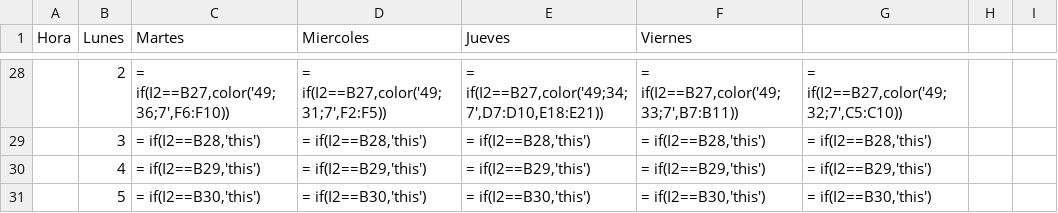
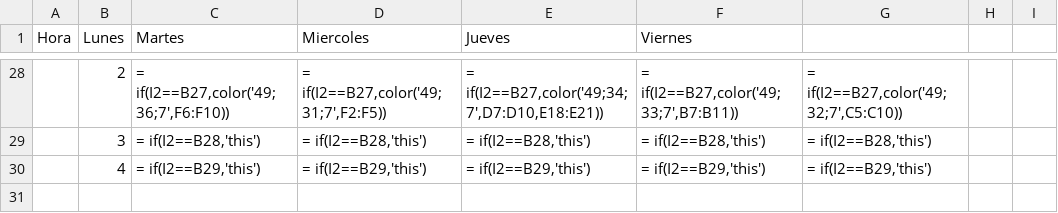
Before and after one commit to hugoocoto/vicel, a CSV file: horario.csv, drawn as a sheet; only a part is shown, gaps mark what is left out.

```diff
--- a/horario.csv
+++ b/horario.csv
@@ -30,2 +30 @@
 ,"4","= if(I2==B29,'this')","= if(I2==B29,'this')","= if(I2==B29,'this')","= if(I2==B29,'this')","= if(I2==B29,'this')",,,,,,
-,"5","= if(I2==B30,'this')","= if(I2==B30,'this')","= if(I2==B30,'this')","= if(I2==B30,'this')","= if(I2==B30,'this')",,,,,,
```
Also changed, not shown: 6 other files.
